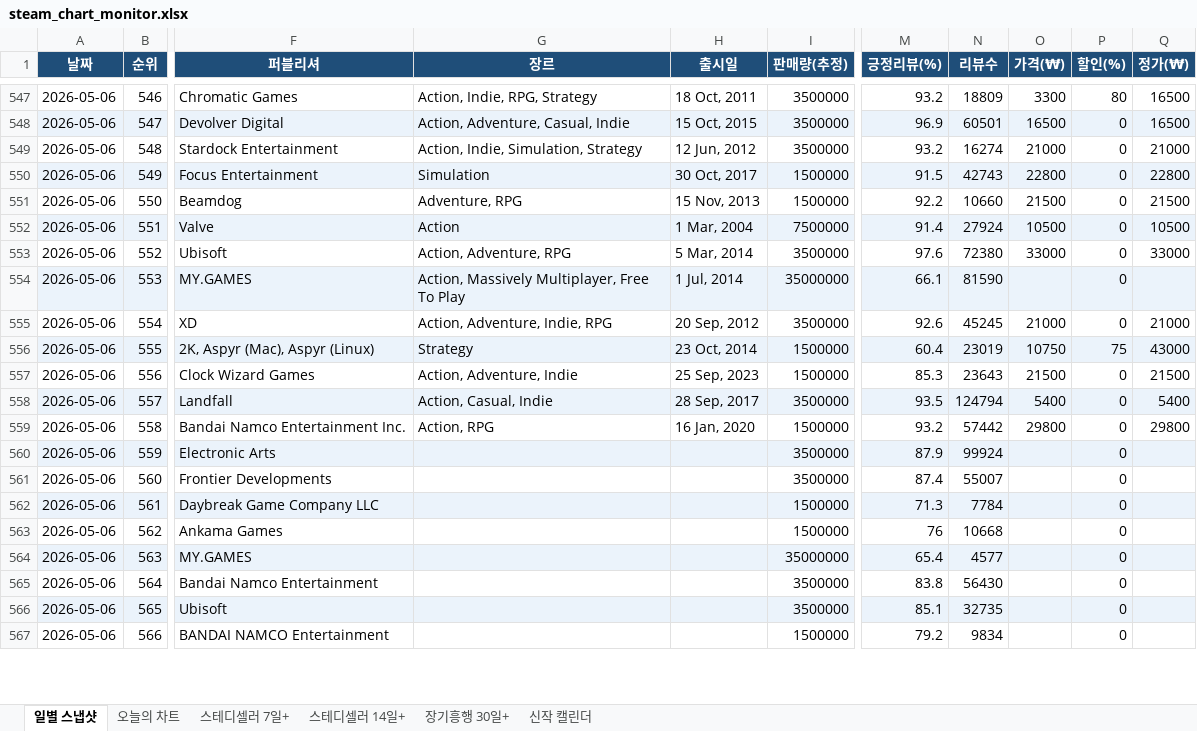
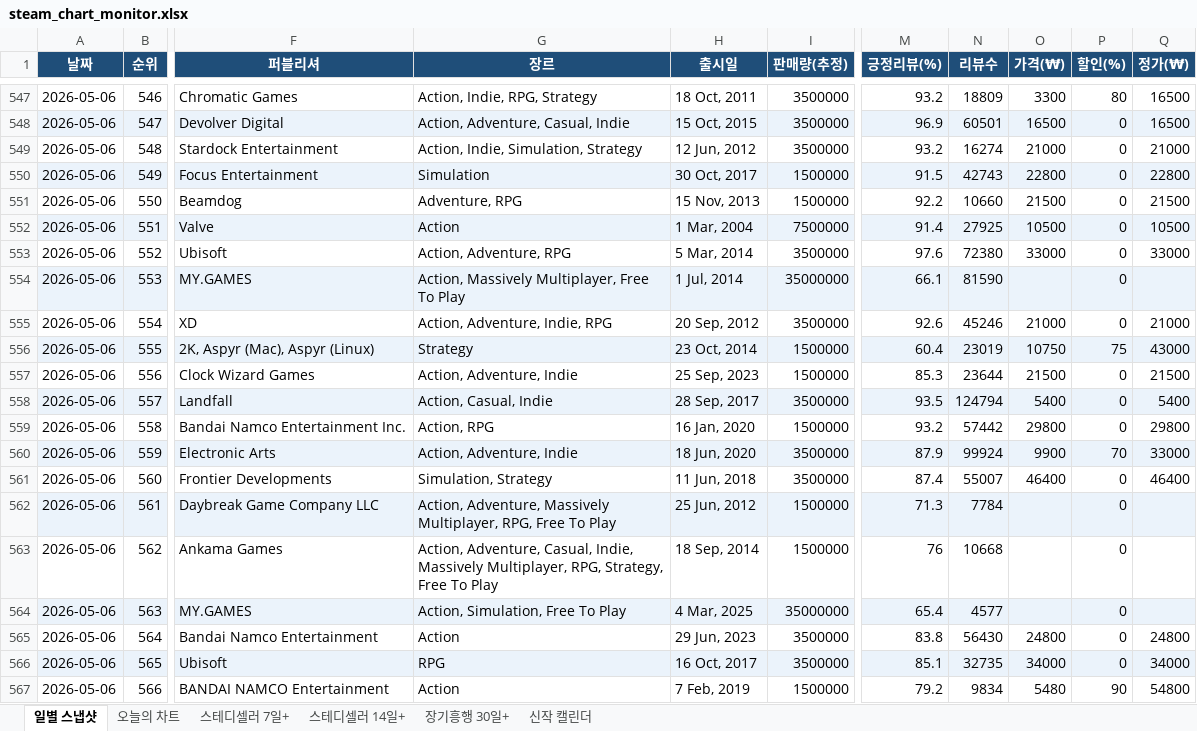
Before and after one commit to ahroyun/steam-top1000, an Excel workbook: steam_chart_monitor.xlsx, sheet 일별 스냅샷, drawn as a sheet; only a part is shown, gaps mark what is left out; values as stored, in another font and other column widths than the file's, no borders; the diff covers the shown part only; the diff names each change by its address in the sheet, - before the commit and + after, or states it on an @@ line.

```diff
--- a/steam_chart_monitor.xlsx (sheet 일별 스냅샷)
+++ b/steam_chart_monitor.xlsx (sheet 일별 스냅샷)
-N552 (리뷰수): 27924
+N552 (리뷰수): 27925
-N555 (리뷰수): 45245
+N555 (리뷰수): 45246
-N557 (리뷰수): 23643
+N557 (리뷰수): 23644
-G560 (장르): (empty)
+G560 (장르): Action, Adventure, Indie
-H560 (출시일): (empty)
+H560 (출시일): 18 Jun, 2020
-O560 (가격(₩)): (empty)
+O560 (가격(₩)): 9900
-P560 (할인(%)): 0
+P560 (할인(%)): 70
-Q560 (정가(₩)): (empty)
+Q560 (정가(₩)): 33000
-G561 (장르): (empty)
+G561 (장르): Simulation, Strategy
-H561 (출시일): (empty)
+H561 (출시일): 11 Jun, 2018
-O561 (가격(₩)): (empty)
+O561 (가격(₩)): 46400
-Q561 (정가(₩)): (empty)
+Q561 (정가(₩)): 46400
-G562 (장르): (empty)
+G562 (장르): Action, Adventure, Massively Multiplayer, RPG, Free To Play
-H562 (출시일): (empty)
+H562 (출시일): 25 Jun, 2012
-G563 (장르): (empty)
+G563 (장르): Action, Adventure, Casual, Indie, Massively Multiplayer, RPG, Strategy, Free To Play
-H563 (출시일): (empty)
+H563 (출시일): 18 Sep, 2014
-G564 (장르): (empty)
+G564 (장르): Action, Simulation, Free To Play
-H564 (출시일): (empty)
+H564 (출시일): 4 Mar, 2025
-G565 (장르): (empty)
+G565 (장르): Action
-H565 (출시일): (empty)
+H565 (출시일): 29 Jun, 2023
-O565 (가격(₩)): (empty)
+O565 (가격(₩)): 24800
-Q565 (정가(₩)): (empty)
+Q565 (정가(₩)): 24800
-G566 (장르): (empty)
+G566 (장르): RPG
-H566 (출시일): (empty)
+H566 (출시일): 16 Oct, 2017
-O566 (가격(₩)): (empty)
+O566 (가격(₩)): 34000
-Q566 (정가(₩)): (empty)
+Q566 (정가(₩)): 34000
-G567 (장르): (empty)
+G567 (장르): Action
-H567 (출시일): (empty)
+H567 (출시일): 7 Feb, 2019
-O567 (가격(₩)): (empty)
+O567 (가격(₩)): 5480
-P567 (할인(%)): 0
+P567 (할인(%)): 90
-Q567 (정가(₩)): (empty)
+Q567 (정가(₩)): 54800
```
Also changed, not shown: 1036 edited cells elsewhere in this sheet, sheet 오늘의 차트, sheet 신작 캘린더, 1 other file.
